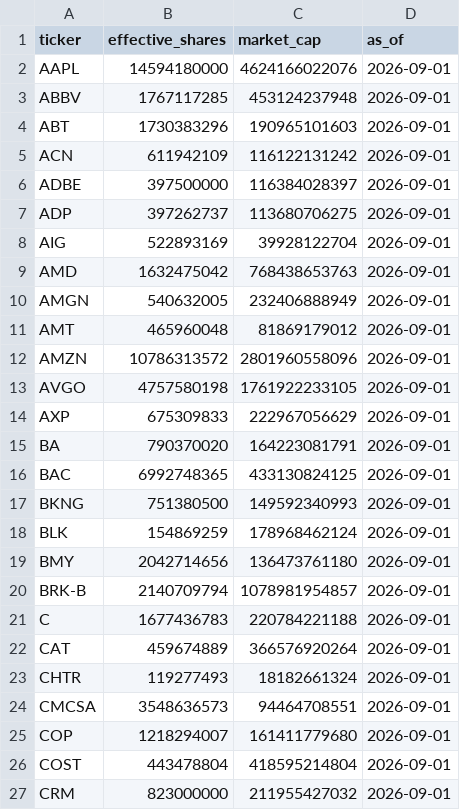
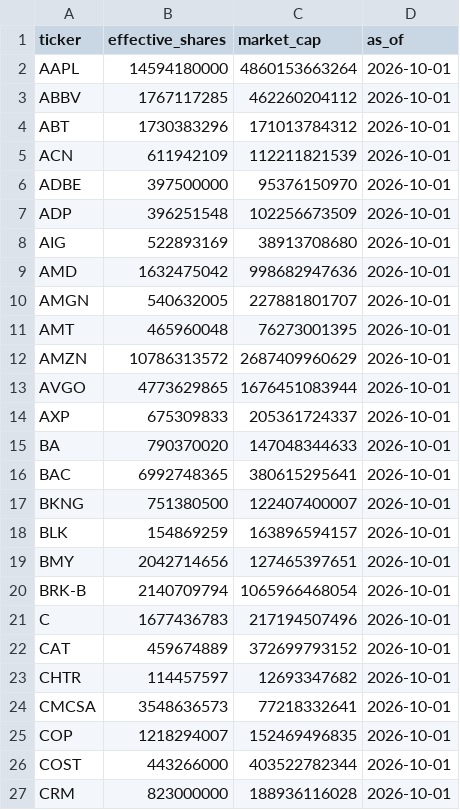
Before and after one commit to zayansalman/sp-index-lab, a CSV file: data/reference/shares_outstanding.csv, drawn as a sheet; only a part is shown; the diff covers the shown part only.

```diff
--- a/data/reference/shares_outstanding.csv
+++ b/data/reference/shares_outstanding.csv
@@ -1,27 +1,27 @@
 ticker,effective_shares,market_cap,as_of
-AAPL,14594180000,4624166022076,2026-09-01
-ABBV,1767117285,453124237948,2026-09-01
-ABT,1730383296,190965101603,2026-09-01
-ACN,611942109,116122131242,2026-09-01
-ADBE,397500000,116384028397,2026-09-01
-ADP,397262737,113680706275,2026-09-01
-AIG,522893169,39928122704,2026-09-01
-AMD,1632475042,768438653763,2026-09-01
-AMGN,540632005,232406888949,2026-09-01
-AMT,465960048,81869179012,2026-09-01
-AMZN,10786313572,2801960558096,2026-09-01
-AVGO,4757580198,1761922233105,2026-09-01
-AXP,675309833,222967056629,2026-09-01
-BA,790370020,164223081791,2026-09-01
-BAC,6992748365,433130824125,2026-09-01
-BKNG,751380500,149592340993,2026-09-01
-BLK,154869259,178968462124,2026-09-01
-BMY,2042714656,136473761180,2026-09-01
-BRK-B,2140709794,1078981954857,2026-09-01
-C,1677436783,220784221188,2026-09-01
-CAT,459674889,366576920264,2026-09-01
-CHTR,119277493,18182661324,2026-09-01
-CMCSA,3548636573,94464708551,2026-09-01
-COP,1218294007,161411779680,2026-09-01
-COST,443478804,418595214804,2026-09-01
-CRM,823000000,211955427032,2026-09-01
+AAPL,14594180000,4860153663264,2026-10-01
+ABBV,1767117285,462260204112,2026-10-01
+ABT,1730383296,171013784312,2026-10-01
+ACN,611942109,112211821539,2026-10-01
+ADBE,397500000,95376150970,2026-10-01
+ADP,396251548,102256673509,2026-10-01
+AIG,522893169,38913708680,2026-10-01
+AMD,1632475042,998682947636,2026-10-01
+AMGN,540632005,227881801707,2026-10-01
+AMT,465960048,76273001395,2026-10-01
+AMZN,10786313572,2687409960629,2026-10-01
+AVGO,4773629865,1676451083944,2026-10-01
+AXP,675309833,205361724337,2026-10-01
+BA,790370020,147048344633,2026-10-01
+BAC,6992748365,380615295641,2026-10-01
+BKNG,751380500,122407400007,2026-10-01
+BLK,154869259,163896594157,2026-10-01
+BMY,2042714656,127465397651,2026-10-01
+BRK-B,2140709794,1065966468054,2026-10-01
+C,1677436783,217194507496,2026-10-01
+CAT,459674889,372699793152,2026-10-01
+CHTR,114457597,12693347682,2026-10-01
+CMCSA,3548636573,77218332641,2026-10-01
+COP,1218294007,152469496835,2026-10-01
+COST,443266000,403522782344,2026-10-01
+CRM,823000000,188936116028,2026-10-01
```
Also changed, not shown: 141 edited cells elsewhere in this file.
